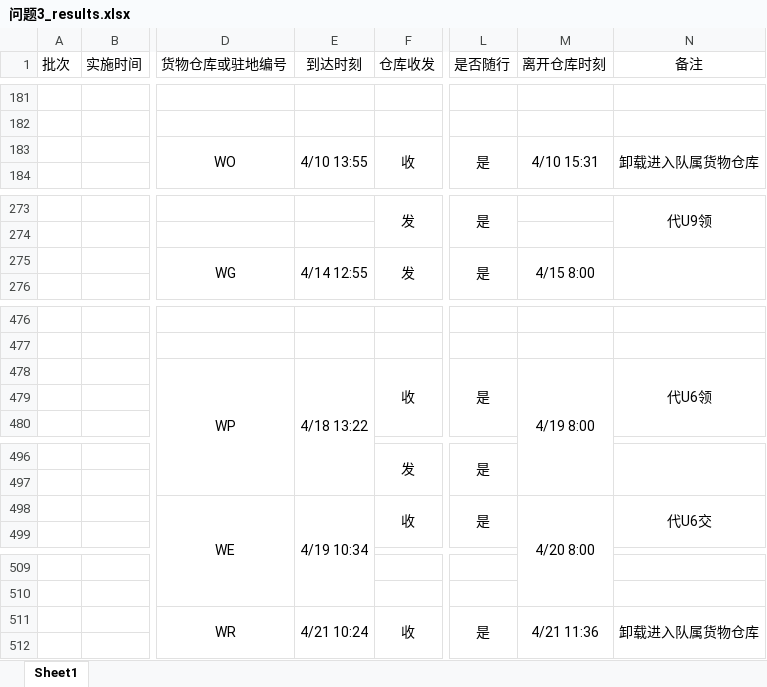
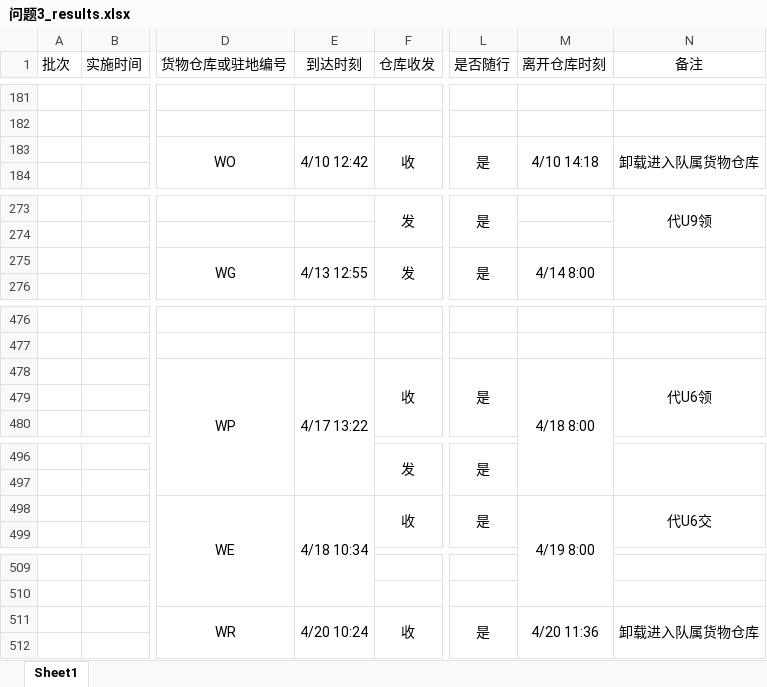
Before and after one commit to wypppp/MathmaticalModeling2026, an Excel workbook: results/F/问题3_results.xlsx, sheet Sheet1, drawn as a sheet; only a part is shown, gaps mark what is left out; values as stored, in another font and other column widths than the file's, no borders; the diff covers the shown part only; the diff names each change by its address in the sheet, - before the commit and + after, or states it on an @@ line.

```diff
--- a/results/F/问题3_results.xlsx (sheet Sheet1)
+++ b/results/F/问题3_results.xlsx (sheet Sheet1)
-E183 (到达时刻): 4/10 13:55
+E183 (到达时刻): 4/10 12:42
-M183 (离开仓库时刻): 4/10 15:31
+M183 (离开仓库时刻): 4/10 14:18
-E275 (到达时刻): 4/14 12:55
+E275 (到达时刻): 4/13 12:55
-M275 (离开仓库时刻): 4/15 8:00
+M275 (离开仓库时刻): 4/14 8:00
-E478 (到达时刻): 4/18 13:22
+E478 (到达时刻): 4/17 13:22
-M478 (离开仓库时刻): 4/19 8:00
+M478 (离开仓库时刻): 4/18 8:00
-E498 (到达时刻): 4/19 10:34
+E498 (到达时刻): 4/18 10:34
-M498 (离开仓库时刻): 4/20 8:00
+M498 (离开仓库时刻): 4/19 8:00
-E511 (到达时刻): 4/21 10:24
+E511 (到达时刻): 4/20 10:24
-M511 (离开仓库时刻): 4/21 11:36
+M511 (离开仓库时刻): 4/20 11:36
```
Also changed, not shown: 3 added rows, 3 removed rows, 5 moved rows, 36 edited cells, cell formats and merged cells elsewhere in this sheet, results/F/问题2_results.xlsx, 14 other files.
